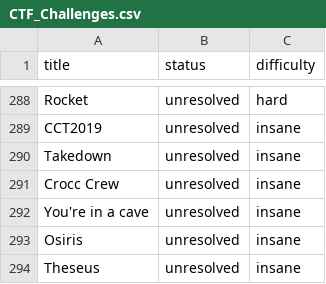
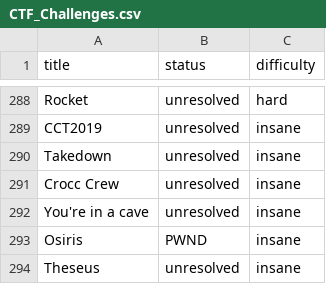
Before and after one commit to h4ck3df1sh/THM_CTF_Manager, a CSV file: CTF_Challenges.csv, drawn as a sheet; only a part is shown, gaps mark what is left out.

Commit message:
Osiris PWND!

```diff
--- a/CTF_Challenges.csv
+++ b/CTF_Challenges.csv
@@ -292,3 +292,3 @@ Crocc Crew,unresolved,insane
 You're in a cave ,unresolved,insane
-Osiris,unresolved,insane
+Osiris,PWND,insane
 Theseus,unresolved,insane
```
Also changed, not shown: 1 other file.
